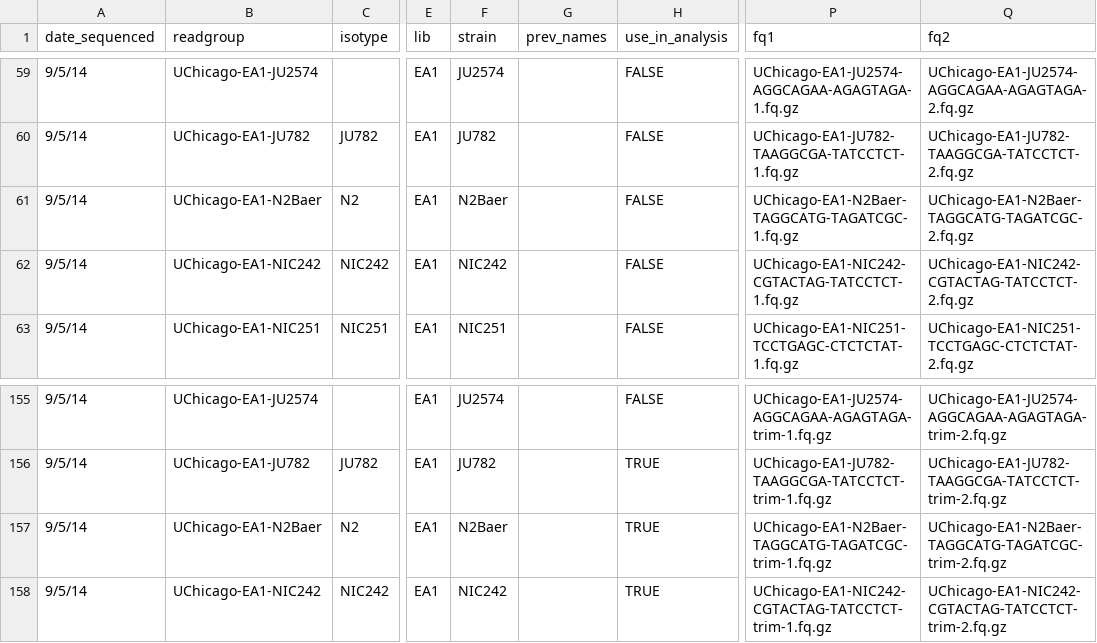
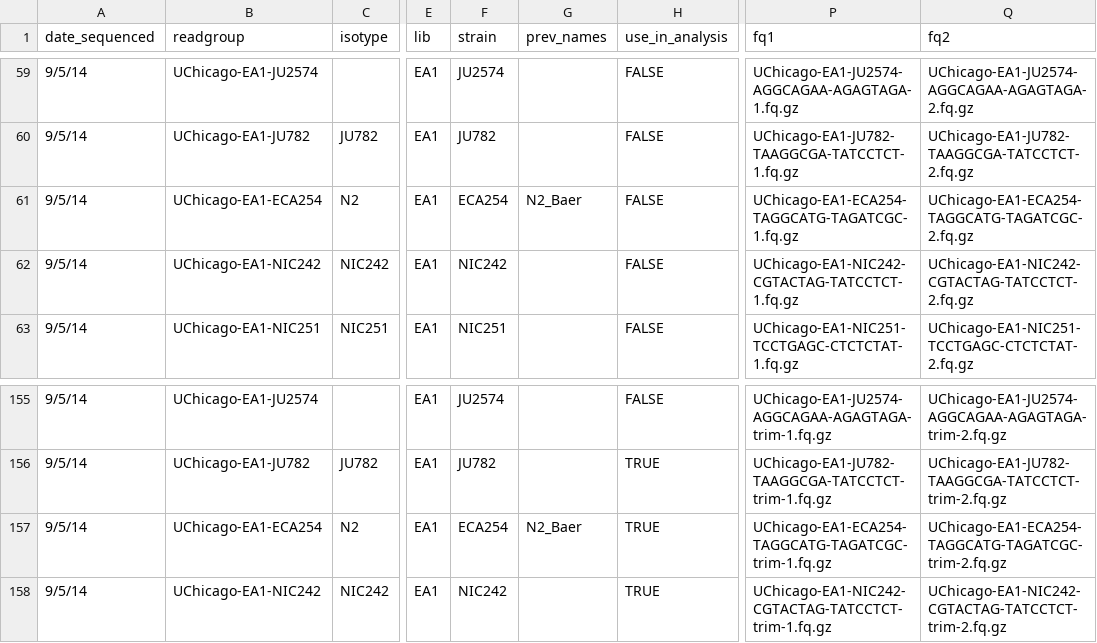
Before and after one commit to AndersenLab/Andersen-Lab-Strains, a TSV file: raw/seq.raw.tsv, drawn as a sheet; only a part is shown, gaps mark what is left out; the diff names each change by its address in the sheet, - before the commit and + after, or states it on an @@ line.

```diff
--- a/raw/seq.raw.tsv
+++ b/raw/seq.raw.tsv
-B61 (readgroup): UChicago-EA1-N2Baer
+B61 (readgroup): UChicago-EA1-ECA254
-F61 (strain): N2Baer
+F61 (strain): ECA254
-G61 (prev_names): (empty)
+G61 (prev_names): N2_Baer
-P61 (fq1): UChicago-EA1-N2Baer-TAGGCATG-TAGATCGC-1.fq.gz
+P61 (fq1): UChicago-EA1-ECA254-TAGGCATG-TAGATCGC-1.fq.gz
-Q61 (fq2): UChicago-EA1-N2Baer-TAGGCATG-TAGATCGC-2.fq.gz
+Q61 (fq2): UChicago-EA1-ECA254-TAGGCATG-TAGATCGC-2.fq.gz
-B157 (readgroup): UChicago-EA1-N2Baer
+B157 (readgroup): UChicago-EA1-ECA254
-F157 (strain): N2Baer
+F157 (strain): ECA254
-G157 (prev_names): (empty)
+G157 (prev_names): N2_Baer
-P157 (fq1): UChicago-EA1-N2Baer-TAGGCATG-TAGATCGC-trim-1.fq.gz
+P157 (fq1): UChicago-EA1-ECA254-TAGGCATG-TAGATCGC-trim-1.fq.gz
-Q157 (fq2): UChicago-EA1-N2Baer-TAGGCATG-TAGATCGC-trim-2.fq.gz
+Q157 (fq2): UChicago-EA1-ECA254-TAGGCATG-TAGATCGC-trim-2.fq.gz
```
Also changed, not shown: raw/ECA_Strains.tsv.
